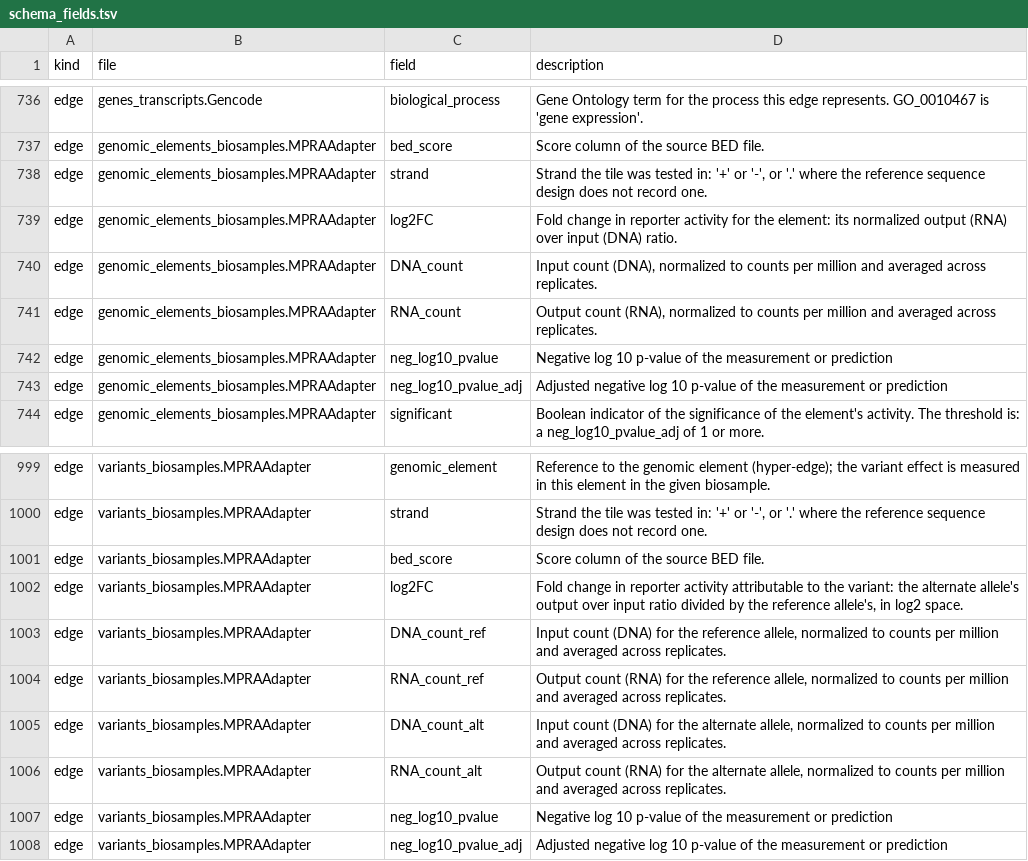
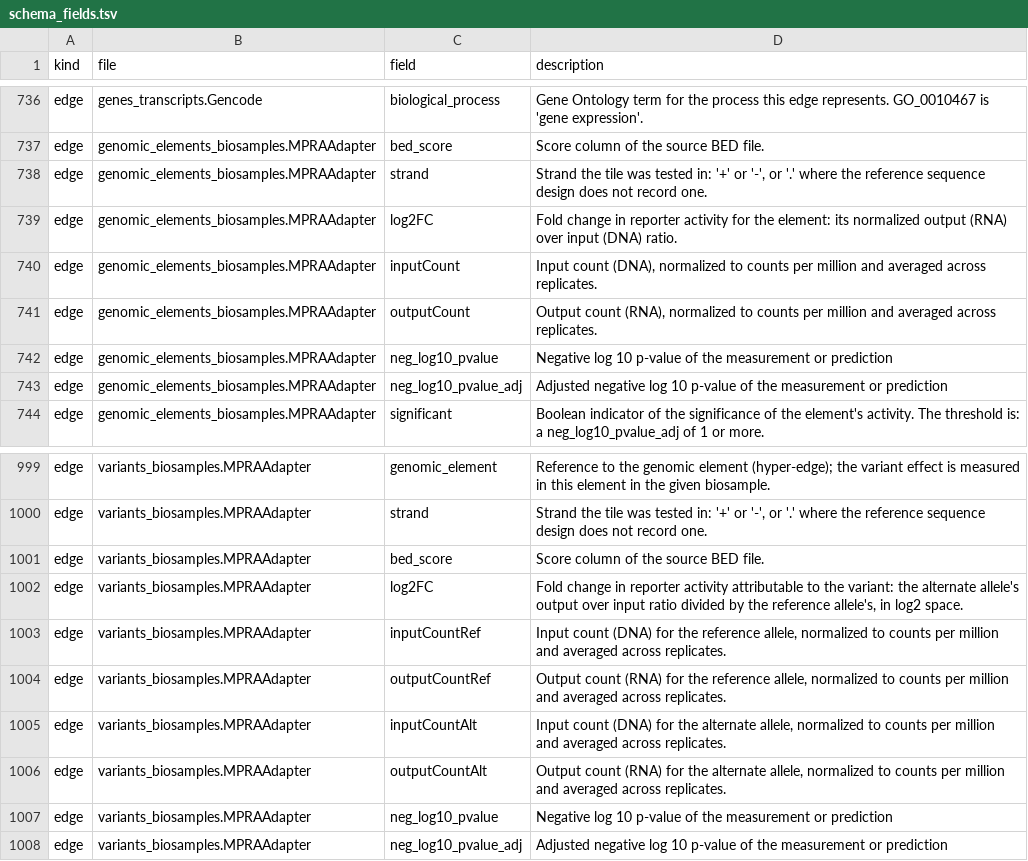
Before and after one commit to IGVF-DACC/igvf-catalog, a TSV file: data/schemas/schema_fields.tsv, drawn as a sheet; only a part is shown, gaps mark what is left out.

```diff
--- a/data/schemas/schema_fields.tsv
+++ b/data/schemas/schema_fields.tsv
@@ -739,4 +739,4 @@ edge	genomic_elements_biosamples.MPRAAdapter	strand	Strand the tile was tested i
 edge	genomic_elements_biosamples.MPRAAdapter	log2FC	Fold change in reporter activity for the element: its normalized output (RNA) over input (DNA) ratio.
-edge	genomic_elements_biosamples.MPRAAdapter	DNA_count	Input count (DNA), normalized to counts per million and averaged across replicates.
-edge	genomic_elements_biosamples.MPRAAdapter	RNA_count	Output count (RNA), normalized to counts per million and averaged across replicates.
+edge	genomic_elements_biosamples.MPRAAdapter	inputCount	Input count (DNA), normalized to counts per million and averaged across replicates.
+edge	genomic_elements_biosamples.MPRAAdapter	outputCount	Output count (RNA), normalized to counts per million and averaged across replicates.
 edge	genomic_elements_biosamples.MPRAAdapter	neg_log10_pvalue	Negative log 10 p-value of the measurement or prediction
@@ -1002,6 +1002,6 @@ edge	variants_biosamples.MPRAAdapter	bed_score	Score column of the source BED fi
 edge	variants_biosamples.MPRAAdapter	log2FC	Fold change in reporter activity attributable to the variant: the alternate allele's output over input ratio divided by the reference allele's, in log2 space.
-edge	variants_biosamples.MPRAAdapter	DNA_count_ref	Input count (DNA) for the reference allele, normalized to counts per million and averaged across replicates.
-edge	variants_biosamples.MPRAAdapter	RNA_count_ref	Output count (RNA) for the reference allele, normalized to counts per million and averaged across replicates.
-edge	variants_biosamples.MPRAAdapter	DNA_count_alt	Input count (DNA) for the alternate allele, normalized to counts per million and averaged across replicates.
-edge	variants_biosamples.MPRAAdapter	RNA_count_alt	Output count (RNA) for the alternate allele, normalized to counts per million and averaged across replicates.
+edge	variants_biosamples.MPRAAdapter	inputCountRef	Input count (DNA) for the reference allele, normalized to counts per million and averaged across replicates.
+edge	variants_biosamples.MPRAAdapter	outputCountRef	Output count (RNA) for the reference allele, normalized to counts per million and averaged across replicates.
+edge	variants_biosamples.MPRAAdapter	inputCountAlt	Input count (DNA) for the alternate allele, normalized to counts per million and averaged across replicates.
+edge	variants_biosamples.MPRAAdapter	outputCountAlt	Output count (RNA) for the alternate allele, normalized to counts per million and averaged across replicates.
 edge	variants_biosamples.MPRAAdapter	neg_log10_pvalue	Negative log 10 p-value of the measurement or prediction
```
Also changed, not shown: 13 other files.
